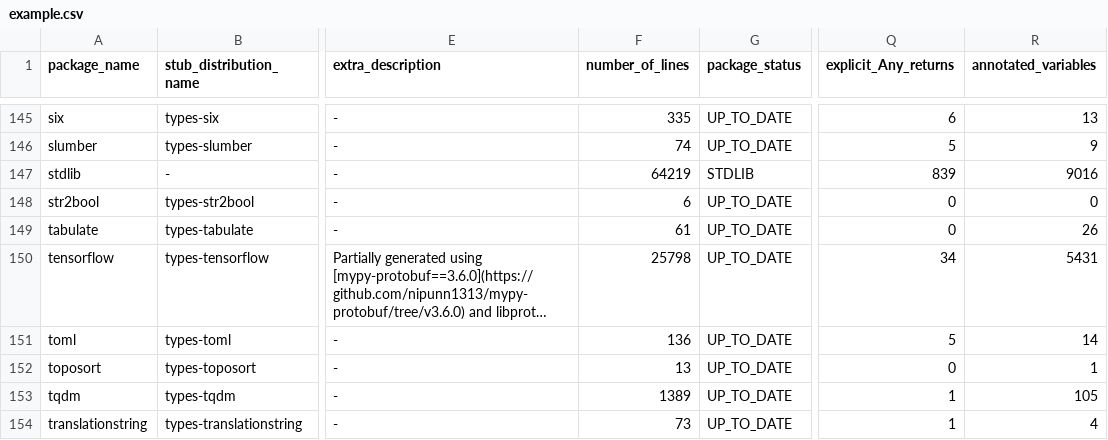
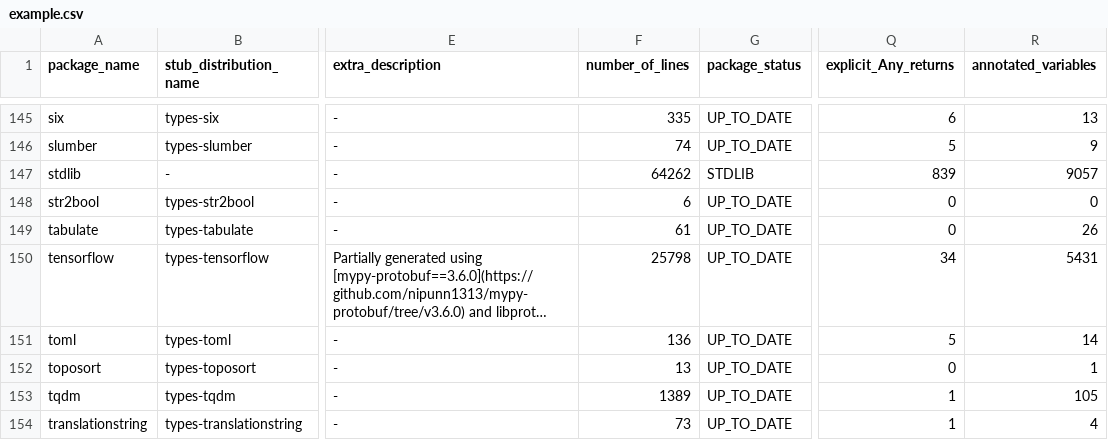
Before and after one commit to AlexWaygood/typeshed-stats, a CSV file: examples/example.csv, drawn as a sheet; only a part is shown, gaps mark what is left out; long unchanged cells end in …; the diff names each change by its address in the sheet, - before the commit and + after, or states it on an @@ line.

Commit message:
👷 Automated regeneration of examples and docs

```diff
--- a/examples/example.csv
+++ b/examples/example.csv
-F147 (number_of_lines): 64219
+F147 (number_of_lines): 64262
-R147 (annotated_variables): 9016
+R147 (annotated_variables): 9057
```
Also changed, not shown: 2 other files.
